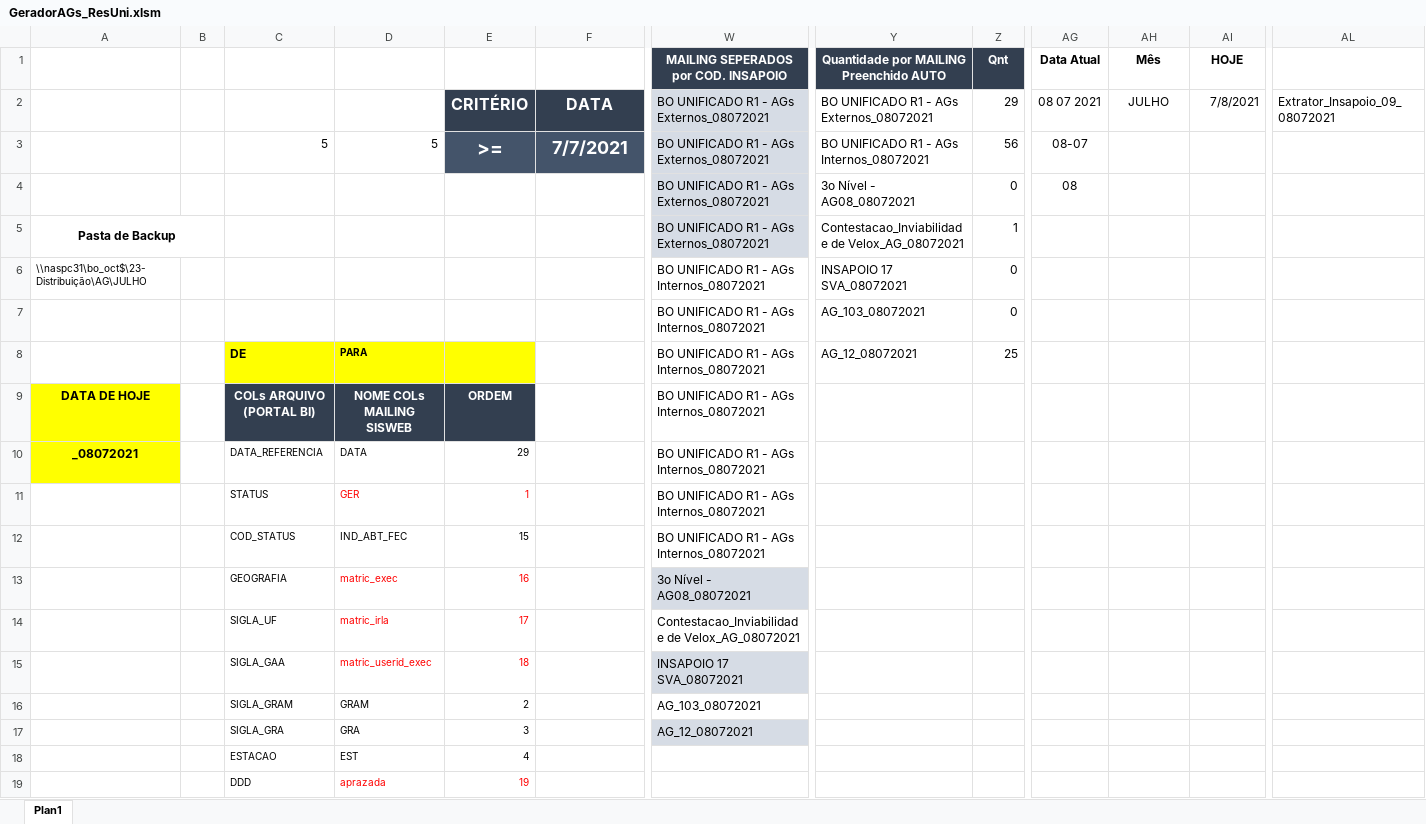
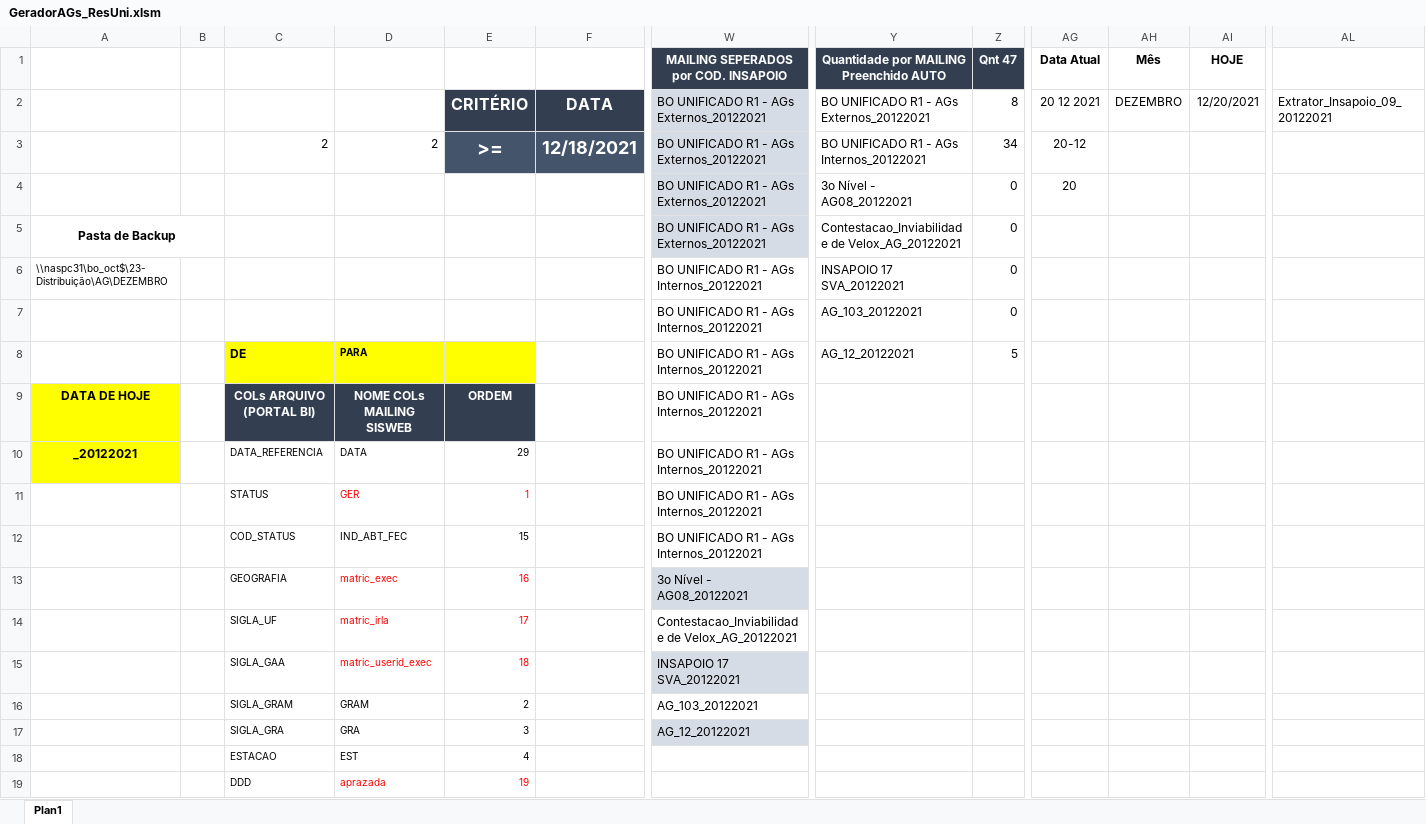
Before and after one commit to betharley/VBA, an Excel workbook: GeradorAGs_ResUni.xlsm, sheet Plan1, drawn as a sheet; only a part is shown, gaps mark what is left out; values as stored, in another font and other column widths than the file's, no borders; charts and pictures and conditional formats not drawn; the diff names each change by its address in the sheet, - before the commit and + after, or states it on an @@ line.

Commit message:
Geradores dos AGs - RESIDENCIAL E EMPRESARIAL

```diff
--- a/GeradorAGs_ResUni.xlsm (sheet Plan1)
+++ b/GeradorAGs_ResUni.xlsm (sheet Plan1)
-Z1: Qnt
+Z1: Qnt 47
-W2:W5: BO UNIFICADO R1 - AGs Externos_08072021
+W2:W5: BO UNIFICADO R1 - AGs Externos_20122021
-Y2: BO UNIFICADO R1 - AGs Externos_08072021
+Y2: BO UNIFICADO R1 - AGs Externos_20122021
-Z2 (Qnt 47): 29
+Z2 (Qnt 47): 8
-AG2 (Data Atual): 08 07 2021
+AG2 (Data Atual): 20 12 2021
-AH2 (Mês): JULHO
+AH2 (Mês): DEZEMBRO
-AI2 (HOJE): 7/8/2021
+AI2 (HOJE): 12/20/2021
-AL2: Extrator_Insapoio_09_08072021
+AL2: Extrator_Insapoio_09_20122021
-C3: 5
+C3: 2
-D3: 5
+D3: 2
-F3: 7/7/2021
+F3: 12/18/2021
-Y3: BO UNIFICADO R1 - AGs Internos_08072021
+Y3: BO UNIFICADO R1 - AGs Internos_20122021
-Z3 (Qnt 47): 56
+Z3 (Qnt 47): 34
-AG3 (Data Atual): 08-07
+AG3 (Data Atual): 20-12
-Y4: 3o Nível - AG08_08072021
+Y4: 3o Nível - AG08_20122021
-AG4 (Data Atual): 08
+AG4 (Data Atual): 20
-Y5: Contestacao_Inviabilidade de Velox_AG_08072021
+Y5: Contestacao_Inviabilidade de Velox_AG_20122021
-Z5 (Qnt 47): 1
+Z5 (Qnt 47): 0
-A6: \\naspc31\bo_oct$\23-Distribuição\AG\JULHO
+A6: \\naspc31\bo_oct$\23-Distribuição\AG\DEZEMBRO
-W6:W12: BO UNIFICADO R1 - AGs Internos_08072021
+W6:W12: BO UNIFICADO R1 - AGs Internos_20122021
-Y6: INSAPOIO 17 SVA_08072021
+Y6: INSAPOIO 17 SVA_20122021
-Y7: AG_103_08072021
+Y7: AG_103_20122021
-Y8: AG_12_08072021
+Y8: AG_12_20122021
-Z8 (Qnt 47): 25
+Z8 (Qnt 47): 5
-A10: _08072021
+A10: _20122021
-W13: 3o Nível - AG08_08072021
+W13: 3o Nível - AG08_20122021
-W14: Contestacao_Inviabilidade de Velox_AG_08072021
+W14: Contestacao_Inviabilidade de Velox_AG_20122021
-W15: INSAPOIO 17 SVA_08072021
+W15: INSAPOIO 17 SVA_20122021
-W16: AG_103_08072021
+W16: AG_103_20122021
-W17: AG_12_08072021
+W17: AG_12_20122021
```
Also changed, not shown: hidden cells, 1 other file.
